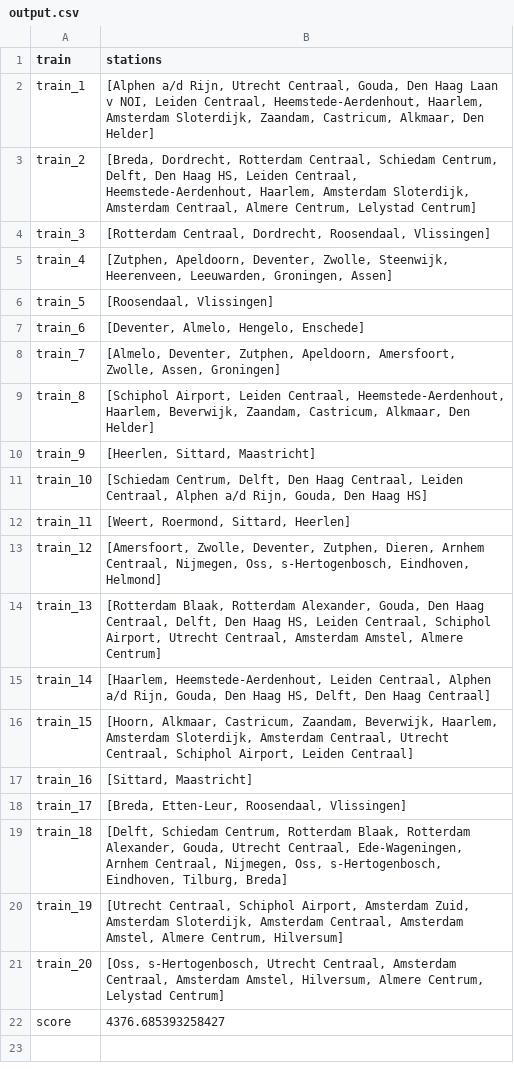
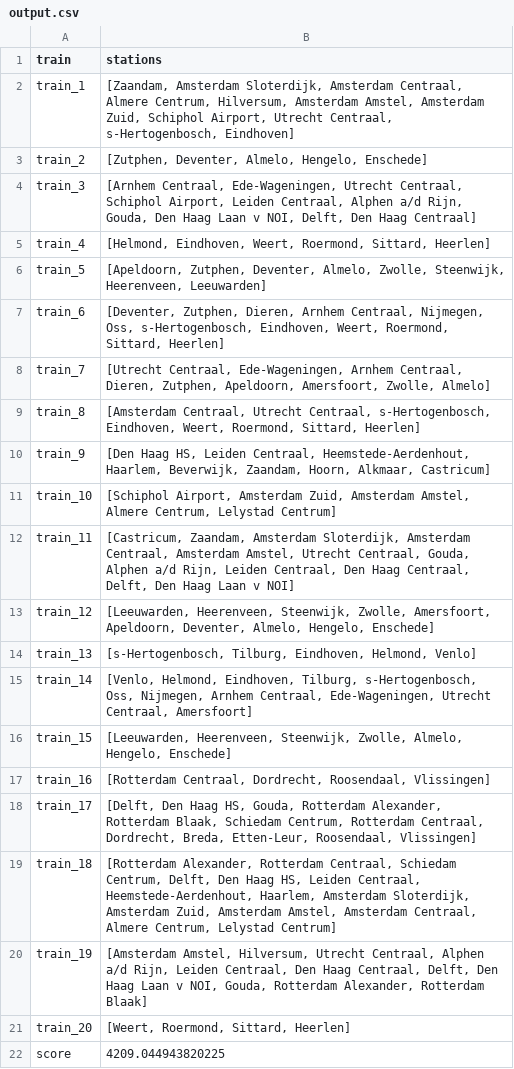
Before and after one commit to Jeteliens/RailNL, a CSV file: output.csv, drawn as a sheet.

```diff
--- a/output.csv
+++ b/output.csv
@@ -1,22 +1,22 @@
 train,stations
-train_1,"[Alphen a/d Rijn, Utrecht Centraal, Gouda, Den Haag Laan v NOI, Leiden Centraal, Heemstede-Aerdenhout, Haarlem, Amsterdam Sloterdijk, Zaandam, Castricum, Alkmaar, Den Helder]"
-train_2,"[Breda, Dordrecht, Rotterdam Centraal, Schiedam Centrum, Delft, Den Haag HS, Leiden Centraal, Heemstede-Aerdenhout, Haarlem, Amsterdam Sloterdijk, Amsterdam Centraal, Almere Centrum, Lelystad Centrum]"
-train_3,"[Rotterdam Centraal, Dordrecht, Roosendaal, Vlissingen]"
-train_4,"[Zutphen, Apeldoorn, Deventer, Zwolle, Steenwijk, Heerenveen, Leeuwarden, Groningen, Assen]"
-train_5,"[Roosendaal, Vlissingen]"
-train_6,"[Deventer, Almelo, Hengelo, Enschede]"
-train_7,"[Almelo, Deventer, Zutphen, Apeldoorn, Amersfoort, Zwolle, Assen, Groningen]"
-train_8,"[Schiphol Airport, Leiden Centraal, Heemstede-Aerdenhout, Haarlem, Beverwijk, Zaandam, Castricum, Alkmaar, Den Helder]"
-train_9,"[Heerlen, Sittard, Maastricht]"
-train_10,"[Schiedam Centrum, Delft, Den Haag Centraal, Leiden Centraal, Alphen a/d Rijn, Gouda, Den Haag HS]"
-train_11,"[Weert, Roermond, Sittard, Heerlen]"
-train_12,"[Amersfoort, Zwolle, Deventer, Zutphen, Dieren, Arnhem Centraal, Nijmegen, Oss, s-Hertogenbosch, Eindhoven, Helmond]"
-train_13,"[Rotterdam Blaak, Rotterdam Alexander, Gouda, Den Haag Centraal, Delft, Den Haag HS, Leiden Centraal, Schiphol Airport, Utrecht Centraal, Amsterdam Amstel, Almere Centrum]"
-train_14,"[Haarlem, Heemstede-Aerdenhout, Leiden Centraal, Alphen a/d Rijn, Gouda, Den Haag HS, Delft, Den Haag Centraal]"
-train_15,"[Hoorn, Alkmaar, Castricum, Zaandam, Beverwijk, Haarlem, Amsterdam Sloterdijk, Amsterdam Centraal, Utrecht Centraal, Schiphol Airport, Leiden Centraal]"
-train_16,"[Sittard, Maastricht]"
-train_17,"[Breda, Etten-Leur, Roosendaal, Vlissingen]"
-train_18,"[Delft, Schiedam Centrum, Rotterdam Blaak, Rotterdam Alexander, Gouda, Utrecht Centraal, Ede-Wageningen, Arnhem Centraal, Nijmegen, Oss, s-Hertogenbosch, Eindhoven, Tilburg, Breda]"
-train_19,"[Utrecht Centraal, Schiphol Airport, Amsterdam Zuid, Amsterdam Sloterdijk, Amsterdam Centraal, Amsterdam Amstel, Almere Centrum, Hilversum]"
-train_20,"[Oss, s-Hertogenbosch, Utrecht Centraal, Amsterdam Centraal, Amsterdam Amstel, Hilversum, Almere Centrum, Lelystad Centrum]"
-score,4376.685393258427
+train_1,"[Zaandam, Amsterdam Sloterdijk, Amsterdam Centraal, Almere Centrum, Hilversum, Amsterdam Amstel, Amsterdam Zuid, Schiphol Airport, Utrecht Centraal, s-Hertogenbosch, Eindhoven]"
+train_2,"[Zutphen, Deventer, Almelo, Hengelo, Enschede]"
+train_3,"[Arnhem Centraal, Ede-Wageningen, Utrecht Centraal, Schiphol Airport, Leiden Centraal, Alphen a/d Rijn, Gouda, Den Haag Laan v NOI, Delft, Den Haag Centraal]"
+train_4,"[Helmond, Eindhoven, Weert, Roermond, Sittard, Heerlen]"
+train_5,"[Apeldoorn, Zutphen, Deventer, Almelo, Zwolle, Steenwijk, Heerenveen, Leeuwarden]"
+train_6,"[Deventer, Zutphen, Dieren, Arnhem Centraal, Nijmegen, Oss, s-Hertogenbosch, Eindhoven, Weert, Roermond, Sittard, Heerlen]"
+train_7,"[Utrecht Centraal, Ede-Wageningen, Arnhem Centraal, Dieren, Zutphen, Apeldoorn, Amersfoort, Zwolle, Almelo]"
+train_8,"[Amsterdam Centraal, Utrecht Centraal, s-Hertogenbosch, Eindhoven, Weert, Roermond, Sittard, Heerlen]"
+train_9,"[Den Haag HS, Leiden Centraal, Heemstede-Aerdenhout, Haarlem, Beverwijk, Zaandam, Hoorn, Alkmaar, Castricum]"
+train_10,"[Schiphol Airport, Amsterdam Zuid, Amsterdam Amstel, Almere Centrum, Lelystad Centrum]"
+train_11,"[Castricum, Zaandam, Amsterdam Sloterdijk, Amsterdam Centraal, Amsterdam Amstel, Utrecht Centraal, Gouda, Alphen a/d Rijn, Leiden Centraal, Den Haag Centraal, Delft, Den Haag Laan v NOI]"
+train_12,"[Leeuwarden, Heerenveen, Steenwijk, Zwolle, Amersfoort, Apeldoorn, Deventer, Almelo, Hengelo, Enschede]"
+train_13,"[s-Hertogenbosch, Tilburg, Eindhoven, Helmond, Venlo]"
+train_14,"[Venlo, Helmond, Eindhoven, Tilburg, s-Hertogenbosch, Oss, Nijmegen, Arnhem Centraal, Ede-Wageningen, Utrecht Centraal, Amersfoort]"
+train_15,"[Leeuwarden, Heerenveen, Steenwijk, Zwolle, Almelo, Hengelo, Enschede]"
+train_16,"[Rotterdam Centraal, Dordrecht, Roosendaal, Vlissingen]"
+train_17,"[Delft, Den Haag HS, Gouda, Rotterdam Alexander, Rotterdam Blaak, Schiedam Centrum, Rotterdam Centraal, Dordrecht, Breda, Etten-Leur, Roosendaal, Vlissingen]"
+train_18,"[Rotterdam Alexander, Rotterdam Centraal, Schiedam Centrum, Delft, Den Haag HS, Leiden Centraal, Heemstede-Aerdenhout, Haarlem, Amsterdam Sloterdijk, Amsterdam Zuid, Amsterdam Amstel, Amsterdam Centraal, Almere Centrum, Lelystad Centrum]"
+train_19,"[Amsterdam Amstel, Hilversum, Utrecht Centraal, Alphen a/d Rijn, Leiden Centraal, Den Haag Centraal, Delft, Den Haag Laan v NOI, Gouda, Rotterdam Alexander, Rotterdam Blaak]"
+train_20,"[Weert, Roermond, Sittard, Heerlen]"
+score,4209.044943820225
```
Also changed, not shown: 3 other files.
